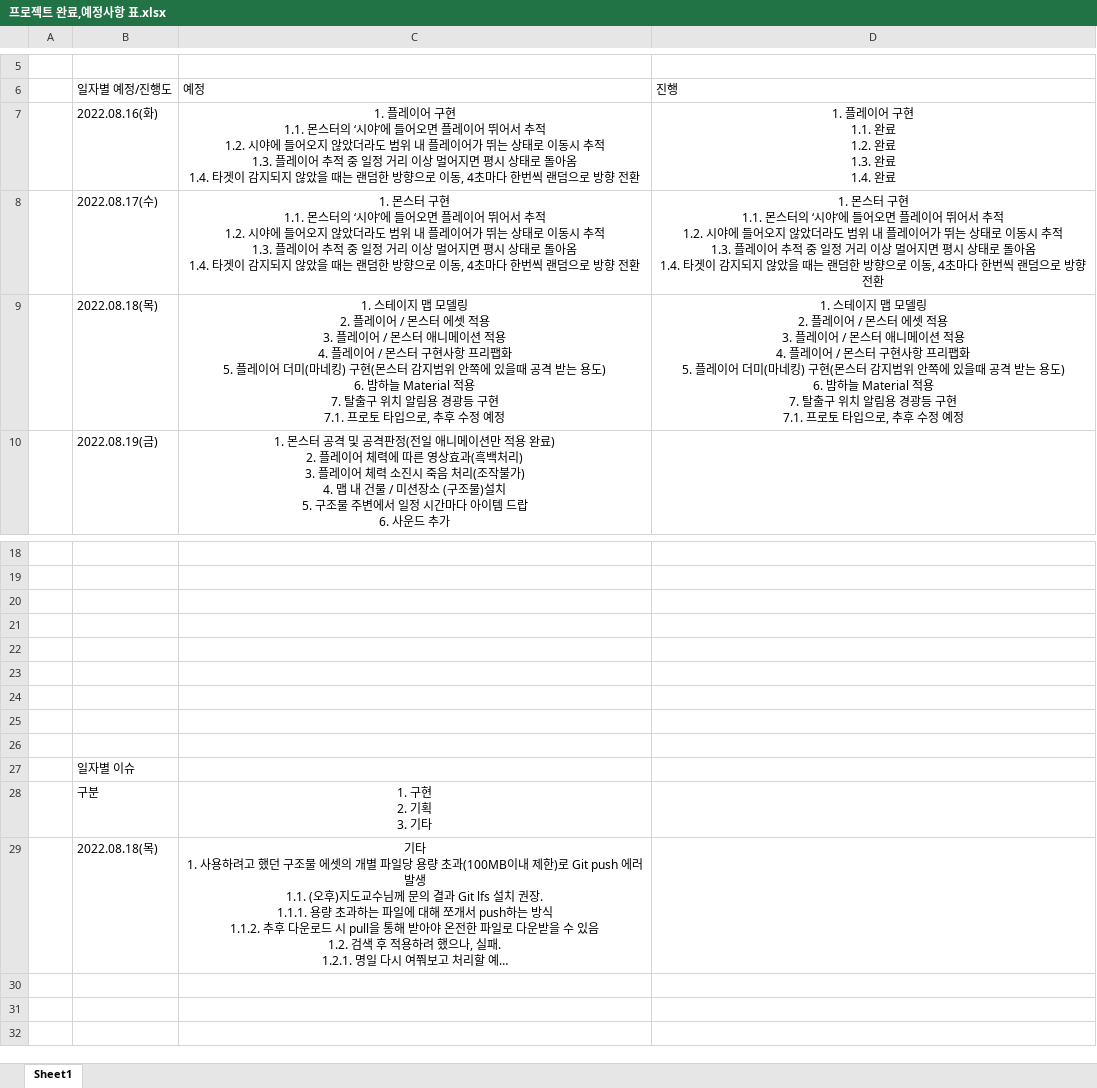
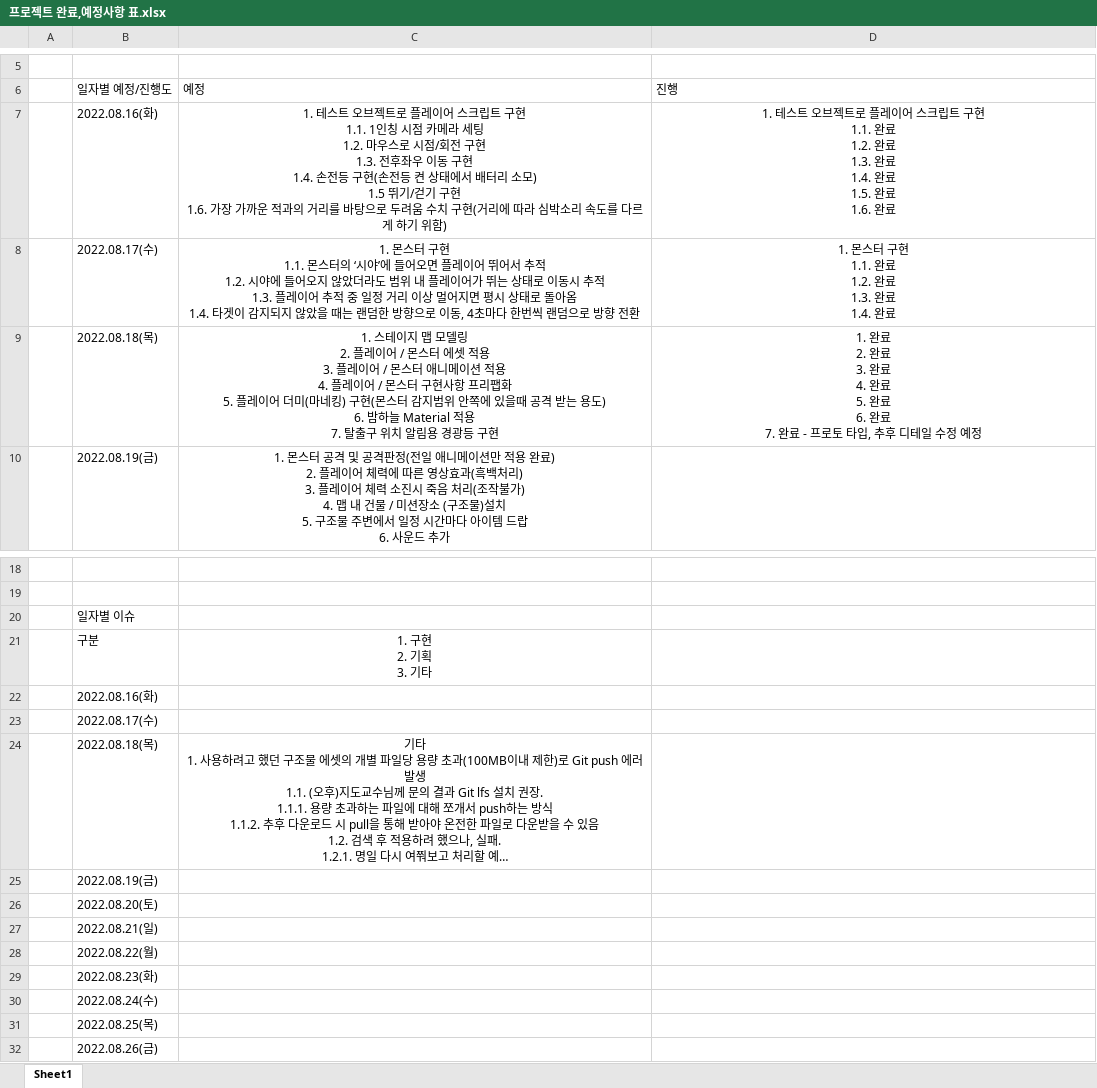
Before and after one commit to Kjaeseong/Kjaeseong.github.io, an Excel workbook: _posts/Unity/UnityExample/프로젝트 완료,예정사항 표.xlsx, sheet Sheet1, drawn as a sheet; only a part is shown, gaps mark what is left out; long unchanged cells end in …; values as stored, in another font and other column widths than the file's, no borders; removed rows and columns are numbered as before the commit, all else as after; ↵ is a line break in a cell; the diff names each change by its address in the sheet, - before the commit and + after, or states it on an @@ line.

Commit message:
.
.

```diff
--- a/_posts/Unity/UnityExample/프로젝트 완료,예정사항 표.xlsx (sheet Sheet1)
+++ b/_posts/Unity/UnityExample/프로젝트 완료,예정사항 표.xlsx (sheet Sheet1)
-C7 (예정): 1. 플레이어 구현 ↵ 1.1. 몬스터의 ‘시야’에 들어오면 플레이어 뛰어서 추적 ↵ 1.2. 시야에 들어오지 않았더라도 범위 내 플레이어가 뛰는 상태로 이동시 추적 ↵ 1.3. 플레이어 추적 중 일정 거리 이상 멀어지면 평시 상태로 돌아옴 ↵ 1.4. 타겟이 감지되지 않았을 때는 랜덤한 방향으로 이동, 4초마다 한번씩 랜덤으로 방향 전환
+C7 (예정): 1. 테스트 오브젝트로 플레이어 스크립트 구현 ↵ 1.1. 1인칭 시점 카메라 세팅 ↵ 1.2. 마우스로 시점/회전 구현 ↵ 1.3. 전후좌우 이동 구현 ↵ 1.4. 손전등 구현(손전등 켠 상태에서 배터리 소모) ↵ 1.5 뛰기/걷기 구현 ↵ 1.6. 가장 가까운 적과의 거리를 바탕으로 두려움 수치 구현(거리에 따라 심박소리 속도를 다르게 하기 위함)
-D7 (진행): 1. 플레이어 구현 ↵ 1.1. 완료 ↵ 1.2. 완료 ↵ 1.3. 완료 ↵ 1.4. 완료
+D7 (진행): 1. 테스트 오브젝트로 플레이어 스크립트 구현 ↵ 1.1. 완료 ↵ 1.2. 완료 ↵ 1.3. 완료 ↵ 1.4. 완료 ↵ 1.5. 완료 ↵ 1.6. 완료
-D8 (진행): …구현 ↵ 1.1. 몬스터의 ‘시야’에 들어오면 플레이어 뛰어서 추적 ↵ 1.2. 시야에 들어오지 않았더라도 범위 내 플레이어가 뛰는 상태로 이동시 추적 ↵ 1.3. 플레이어 추적 중 일정 거리 이상 멀어지면 평시 상태로 돌아옴 ↵ 1.4. 타겟이 감지되지 않았을 때는 랜덤한 방향으로 이동, 4초마다 한번씩 랜덤으로 방향 전환
+D8 (진행): …구현 ↵ 1.1. 완료 ↵ 1.2. 완료 ↵ 1.3. 완료 ↵ 1.4. 완료
-C9 (예정): …등 구현 ↵ 7.1. 프로토 타입으로, 추후 수정 예정
+C9 (예정): …등 구현
-D9 (진행): 1. 스테이지 맵 모델링 ↵ 2. 플레이어 / 몬스터 에셋 적용 ↵ 3. 플레이어 / 몬스터 애니메이션 적용 ↵ 4. 플레이어 / 몬스터 구현사항 프리팹화 ↵ 5. 플레이어 더미(마네킹) 구현(몬스터 감지범위 안쪽에 있을때 공격 받는 용도) ↵ 6. 밤하늘 Material 적용 ↵ 7. 탈출구 위치 알림용 경광등 구현 ↵ 7.1. 프로토 타입으로, 추후 수정…
+D9 (진행): 1. 완료 ↵ 2. 완료 ↵ 3. 완료 ↵ 4. 완료 ↵ 5. 완료 ↵ 6. 완료 ↵ 7. 완료 - 프로토 타입, 추후 디테일 수정…
-row 20: (empty)
-row 21: (empty)
-row 22: (empty)
-row 23: (empty)
-row 24: (empty)
-row 25: (empty)
-row 26: (empty)
+row 22:  | 2022.08.16(화)
+row 23:  | 2022.08.17(수)
+row 25:  | 2022.08.19(금)
+row 26:  | 2022.08.20(토)
+row 27:  | 2022.08.21(일)
+row 28:  | 2022.08.22(월)
+row 29:  | 2022.08.23(화)
+row 30:  | 2022.08.24(수)
+row 31:  | 2022.08.25(목)
+row 32:  | 2022.08.26(금)
```
